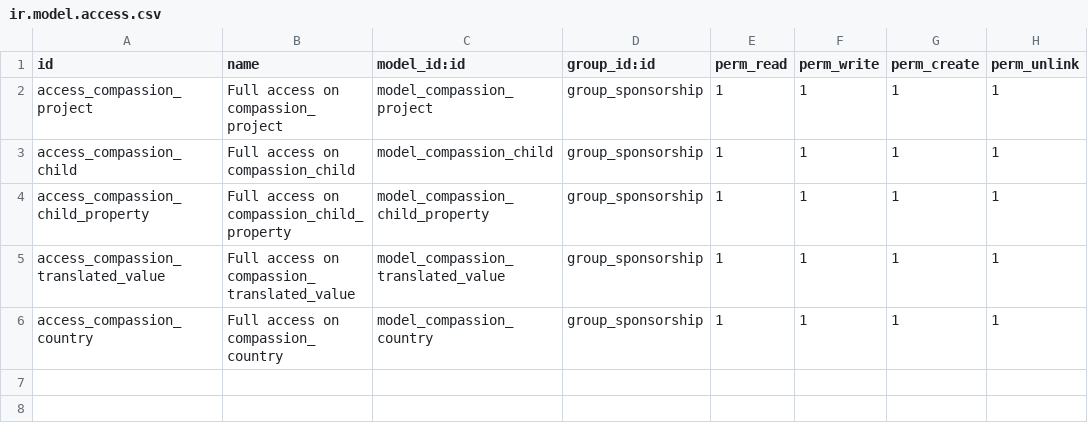
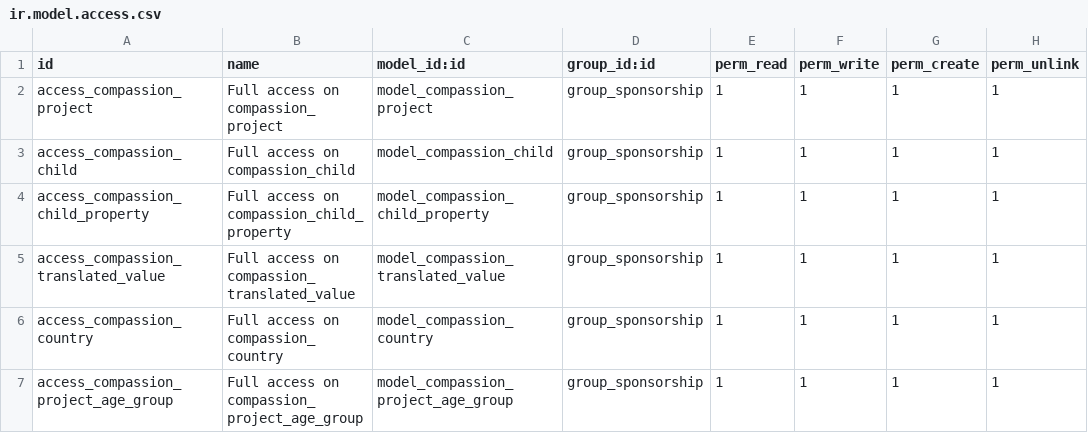
Before and after one commit to CompassionCH/compassion-modules, a CSV file: child_compassion/security/ir.model.access.csv, drawn as a sheet; the diff names each change by its address in the sheet, - before the commit and + after, or states it on an @@ line.

Commit message:
create project age groups

```diff
--- a/child_compassion/security/ir.model.access.csv
+++ b/child_compassion/security/ir.model.access.csv
+row 7: access_compassion_project_age_group | Full access on compassion_project_age_group | model_compassion_project_age_group | group_sponsorship | 1 | 1 | 1 | 1
```
Also changed, not shown: 6 other files.
